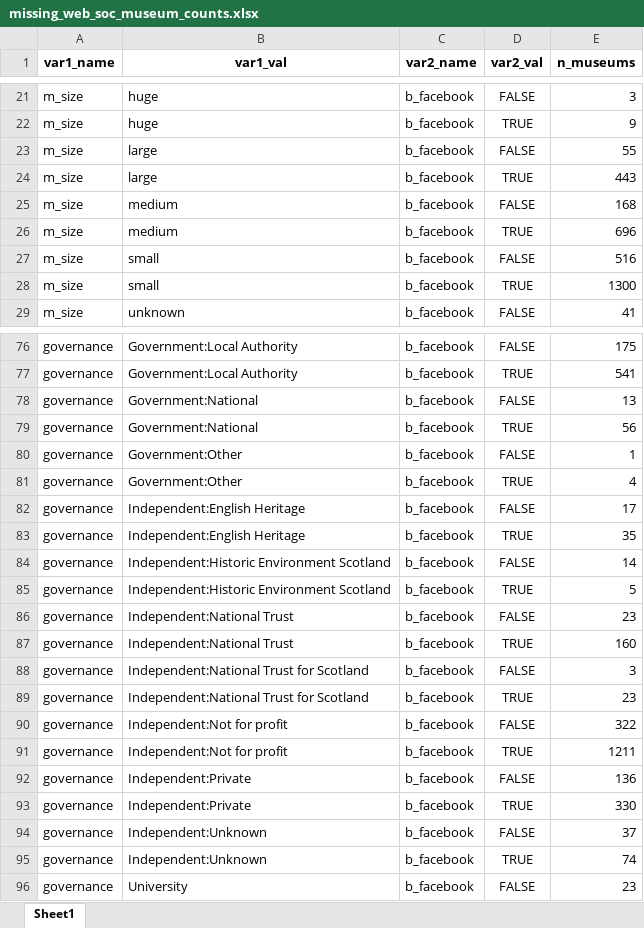
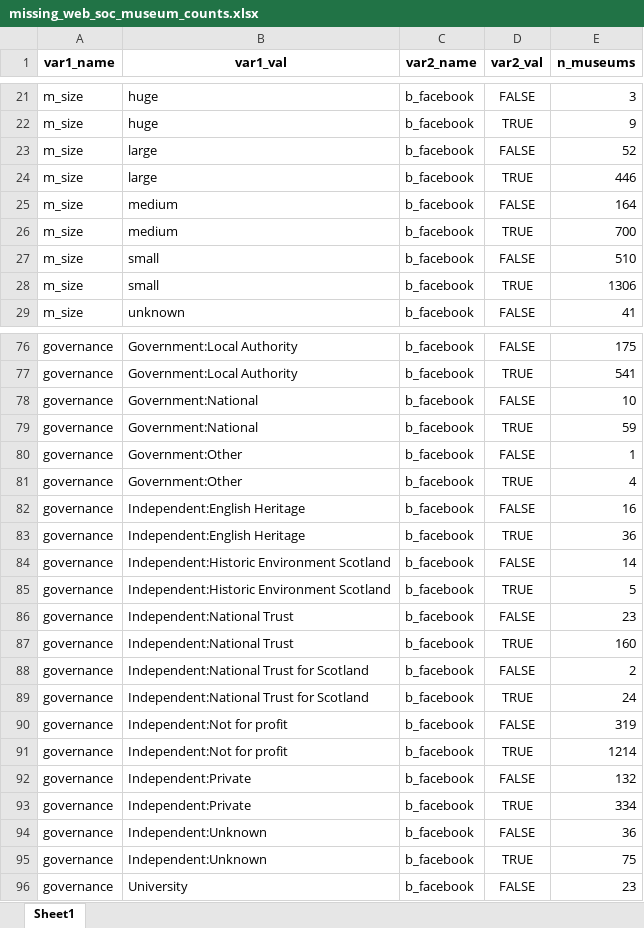
Before and after one commit to Birkbeck/museums-in-the-pandemic, an Excel workbook: data/analysis/missing_web_soc_museums/missing_web_soc_museum_counts.xlsx, sheet Sheet1, drawn as a sheet; only a part is shown, gaps mark what is left out; values as stored, in another font and other column widths than the file's, no borders; the diff covers the shown part only; the diff names each change by its address in the sheet, - before the commit and + after, or states it on an @@ line.

Commit message:
regenerated 'missing_web_soc_museums'

```diff
--- a/data/analysis/missing_web_soc_museums/missing_web_soc_museum_counts.xlsx (sheet Sheet1)
+++ b/data/analysis/missing_web_soc_museums/missing_web_soc_museum_counts.xlsx (sheet Sheet1)
-E23 (n_museums): 55
+E23 (n_museums): 52
-E24 (n_museums): 443
+E24 (n_museums): 446
-E25 (n_museums): 168
+E25 (n_museums): 164
-E26 (n_museums): 696
+E26 (n_museums): 700
-E27 (n_museums): 516
+E27 (n_museums): 510
-E28 (n_museums): 1300
+E28 (n_museums): 1306
-E78 (n_museums): 13
+E78 (n_museums): 10
-E79 (n_museums): 56
+E79 (n_museums): 59
-E82 (n_museums): 17
+E82 (n_museums): 16
-E83 (n_museums): 35
+E83 (n_museums): 36
-E88 (n_museums): 3
+E88 (n_museums): 2
-E89 (n_museums): 23
+E89 (n_museums): 24
-E90 (n_museums): 322
+E90 (n_museums): 319
-E91 (n_museums): 1211
+E91 (n_museums): 1214
-E92 (n_museums): 136
+E92 (n_museums): 132
-E93 (n_museums): 330
+E93 (n_museums): 334
-E94 (n_museums): 37
+E94 (n_museums): 36
-E95 (n_museums): 74
+E95 (n_museums): 75
```
Also changed, not shown: 68 edited cells elsewhere in this sheet, data/analysis/missing_web_soc_museums/missing_web_soc_museum_pc.xlsx, data/analysis/missing_web_soc_museums/missing_web_soc_museum_wide_pc.xlsx, 6 other files.
